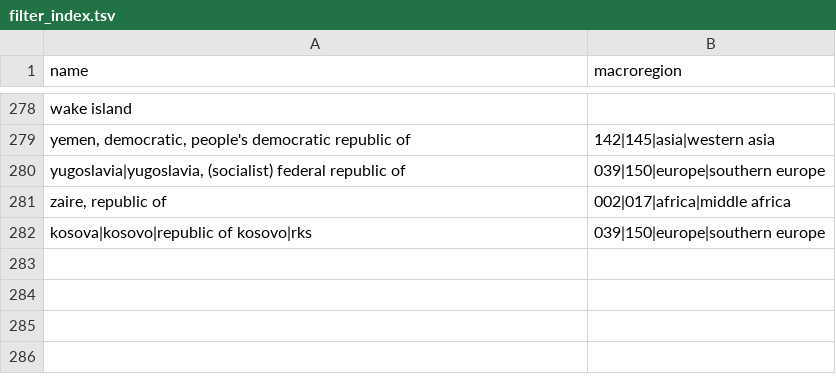
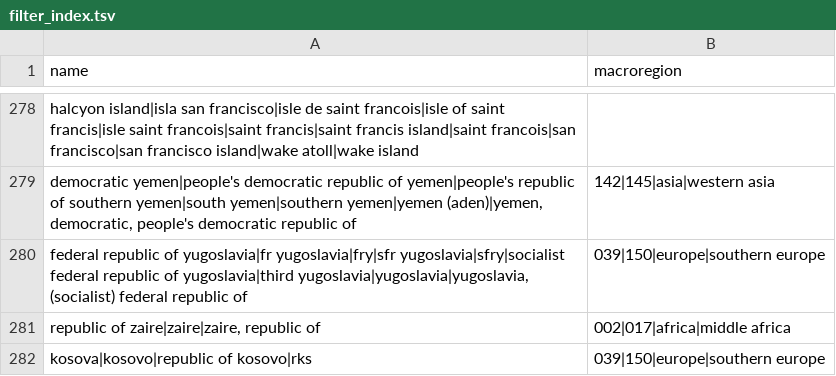
Before and after one commit to dstoffels/localis, a TSV file: src/localis/data/countries/filter_index.tsv, drawn as a sheet; only a part is shown, gaps mark what is left out; the diff covers the shown part only; the diff names each change by its address in the sheet, - before the commit and + after, or states it on an @@ line.

```diff
--- a/src/localis/data/countries/filter_index.tsv
+++ b/src/localis/data/countries/filter_index.tsv
-A278 (name): wake island
+A278 (name): halcyon island|isla san francisco|isle de saint francois|isle of saint francis|isle saint francois|saint francis|saint francis island|saint francois|san francisco|san francisco island|wake atoll|wake island
-A279 (name): yemen, democratic, people's…
+A279 (name): democratic yemen|people's democratic republic of yemen|people's republic of southern yemen|south yemen|southern yemen|yemen (aden)|yemen, democratic, people's…
-A280 (name): yugoslavia|yugoslavia, (socialist) federal…
+A280 (name): federal republic of yugoslavia|fr yugoslavia|fry|sfr yugoslavia|sfry|socialist federal republic of yugoslavia|third yugoslavia|yugoslavia|yugoslavia, (socialist) federal…
-A281 (name): zaire, republic of
+A281 (name): republic of zaire|zaire|zaire, republic of
```
Also changed, not shown: 18 edited cells elsewhere in this file, src/localis/data/countries/canon_index_offsets.tsv, src/localis/data/countries/countries.tsv, 14 other files.
